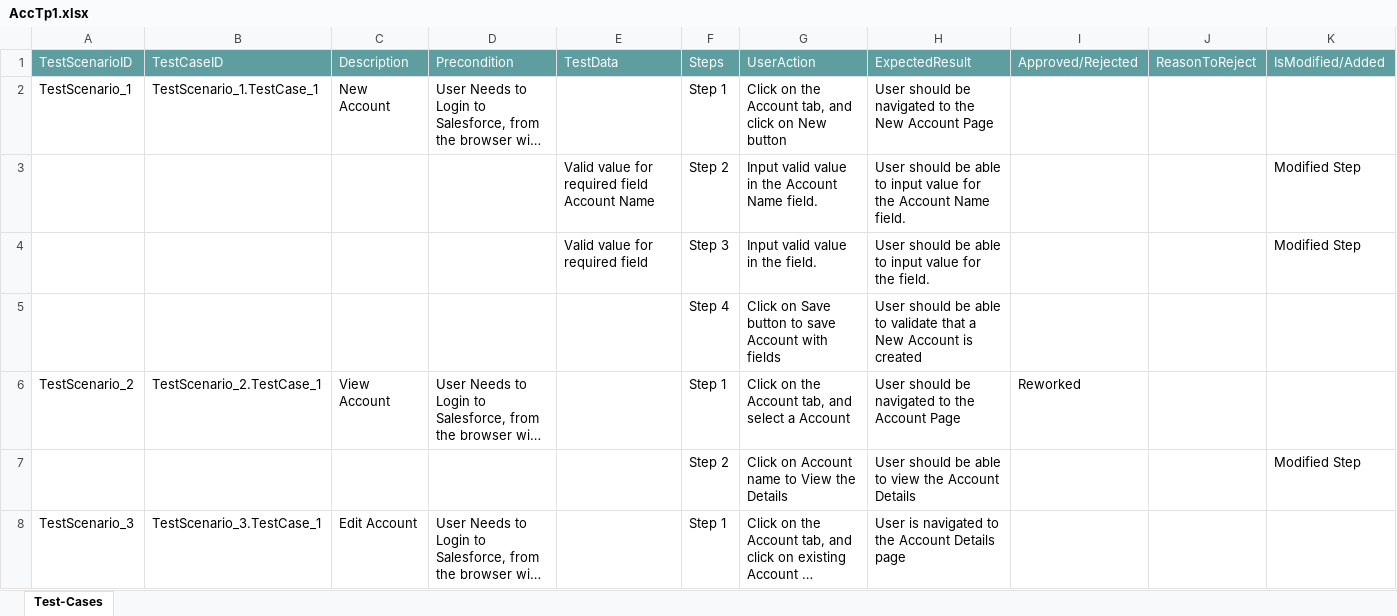
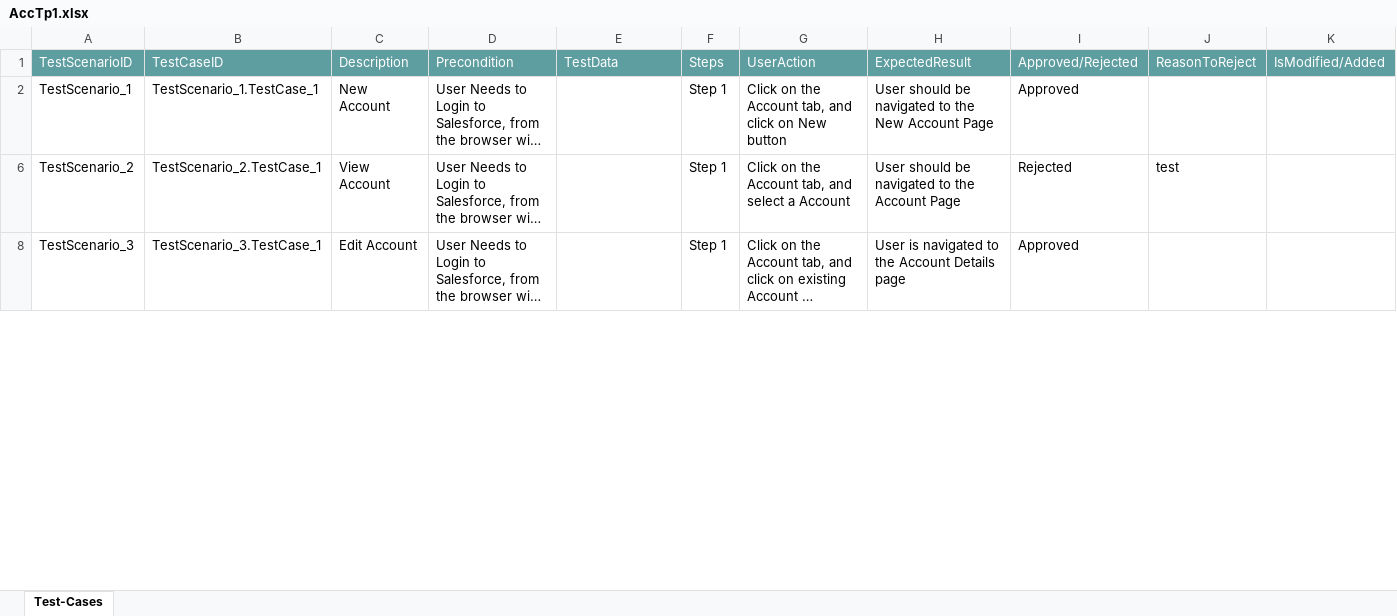
Before and after one commit to ShaikMohamedIrfan/TestingCycle, an Excel workbook: AccTp1.xlsx, sheet Test-Cases, drawn as a sheet; only a part is shown; long unchanged cells end in …; values as stored, in another font and other column widths than the file's, no borders; table styles not drawn; the diff covers the shown part only; the diff names each change by its address in the sheet, - before the commit and + after, or states it on an @@ line.

Commit message:
Add files via upload

```diff
--- a/AccTp1.xlsx (sheet Test-Cases)
+++ b/AccTp1.xlsx (sheet Test-Cases)
-I2: (empty)
+I2: Approved
-row 3:  |  |  |  | Valid value for required field Account Name | Step 2 | Input valid value in the Account Name field. | User should be able to input value for the Account Name field. |  |  | Modified Step
-row 4:  |  |  |  | Valid value for required field | Step 3 | Input valid value in the field. | User should be able to input value for the field. |  |  | Modified Step
@@ row 5 hidden:  |  |  |  |  | Step 4 | Click on Save button to save Account with fields | User should be able to validate that a New Account is created @@
-I6: Reworked
+I6: Rejected
-J6: (empty)
+J6: test
-row 7:  |  |  |  |  | Step 2 | Click on Account name to View the Details | User should be able to view the Account Details |  |  | Modified Step
-I8: (empty)
+I8: Approved
```
Also changed, not shown: 1 removed row, 4 hidden or unhidden rows and 2 edited cells elsewhere in this sheet.
